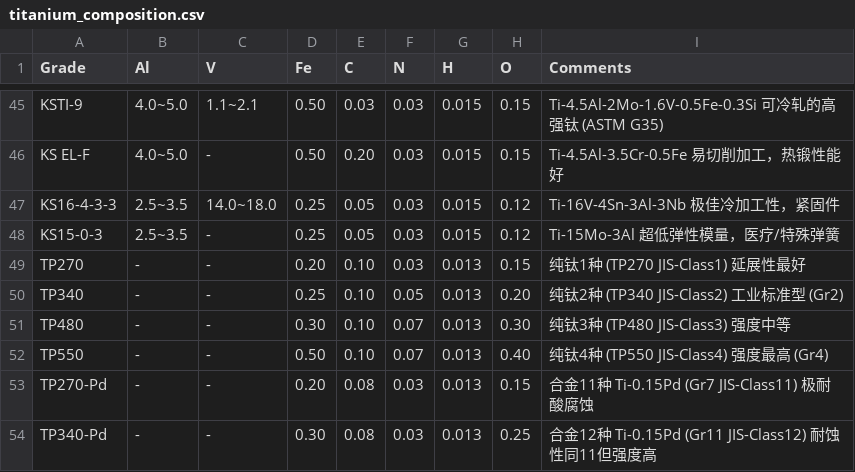
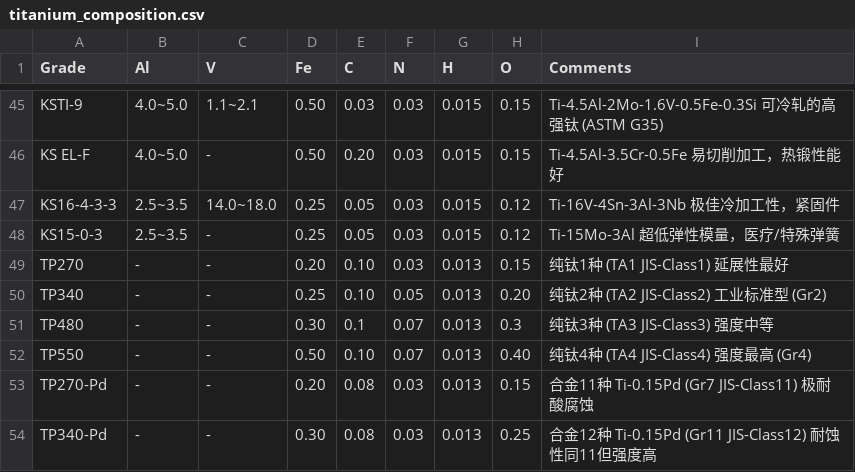
Before and after one commit to Shawnpku/ai-steel-expert, a CSV file: titanium_composition.csv, drawn as a sheet; only a part is shown, gaps mark what is left out.

```diff
--- a/titanium_composition.csv
+++ b/titanium_composition.csv
@@ -48,6 +48,6 @@ KS16-4-3-3,2.5~3.5,14.0~18.0,0.25,0.05,0.03,0.015,0.12,Ti-16V-4Sn-3Al-3Nb 极佳
 KS15-0-3,2.5~3.5,-,0.25,0.05,0.03,0.015,0.12,Ti-15Mo-3Al 超低弹性模量，医疗/特殊弹簧
-TP270,-,-,0.20,0.10,0.03,0.013,0.15,纯钛1种 (TP270 JIS-Class1) 延展性最好
-TP340,-,-,0.25,0.10,0.05,0.013,0.20,纯钛2种 (TP340 JIS-Class2) 工业标准型 (Gr2)
-TP480,-,-,0.30,0.10,0.07,0.013,0.30,纯钛3种 (TP480 JIS-Class3) 强度中等
-TP550,-,-,0.50,0.10,0.07,0.013,0.40,纯钛4种 (TP550 JIS-Class4) 强度最高 (Gr4)
+TP270,-,-,0.20,0.10,0.03,0.013,0.15,纯钛1种 (TA1 JIS-Class1) 延展性最好
+TP340,-,-,0.25,0.10,0.05,0.013,0.20,纯钛2种 (TA2 JIS-Class2) 工业标准型 (Gr2)
+TP480,-,-,0.30,0.1,0.07,0.013,0.3,纯钛3种 (TA3 JIS-Class3) 强度中等
+TP550,-,-,0.50,0.10,0.07,0.013,0.40,纯钛4种 (TA4 JIS-Class4) 强度最高 (Gr4)
 TP270-Pd,-,-,0.20,0.08,0.03,0.013,0.15,合金11种 Ti-0.15Pd (Gr7 JIS-Class11) 极耐酸腐蚀
```
Also changed, not shown: titanium_composition_cleaned.csv, 2 other files.
